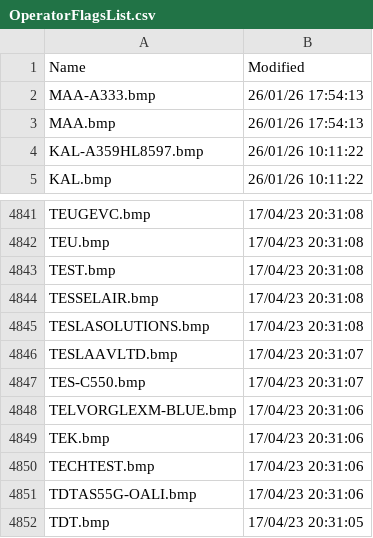
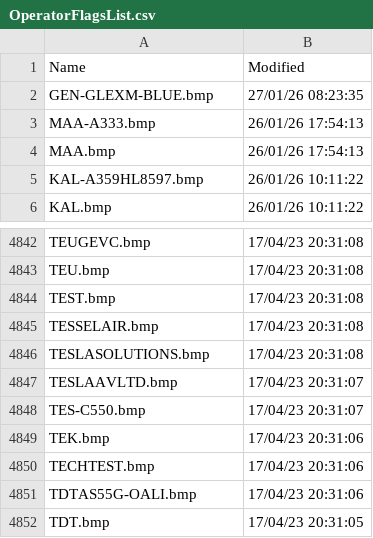
Before and after one commit to rikgale/VRSOperatorFlags, a CSV file: OperatorFlagsList.csv, drawn as a sheet; only a part is shown, gaps mark what is left out; removed rows and columns are numbered as before the commit, all else as after; the diff names each change by its address in the sheet, - before the commit and + after, or states it on an @@ line.

```diff
--- a/OperatorFlagsList.csv
+++ b/OperatorFlagsList.csv
+row 2: GEN-GLEXM-BLUE.bmp | 27/01/26 08:23:35
-row 4848: TELVORGLEXM-BLUE.bmp | 17/04/23 20:31:06
```
Also changed, not shown: 1 other file.
